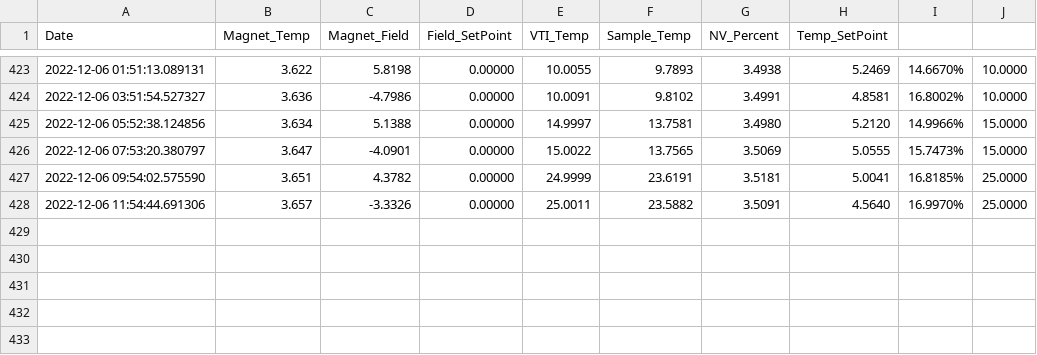
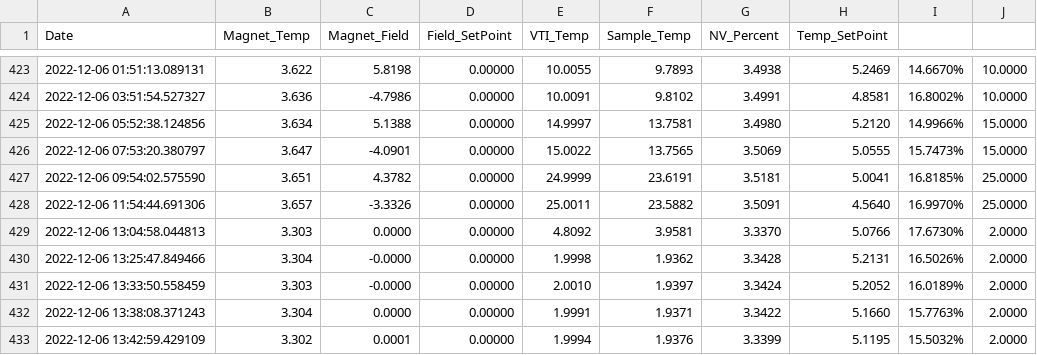
Before and after one commit to rrgipson/git_oxford_cryofree, a CSV file: background_log.csv, drawn as a sheet; only a part is shown, gaps mark what is left out; the diff names each change by its address in the sheet, - before the commit and + after, or states it on an @@ line.

```diff
--- a/background_log.csv
+++ b/background_log.csv
+row 429: 2022-12-06 13:04:58.044813 | 3.303 | 0.0000 | 0.00000 | 4.8092 | 3.9581 | 3.3370 | 5.0766 | 17.6730% | 2.0000
+row 430: 2022-12-06 13:25:47.849466 | 3.304 | -0.0000 | 0.00000 | 1.9998 | 1.9362 | 3.3428 | 5.2131 | 16.5026% | 2.0000
+row 431: 2022-12-06 13:33:50.558459 | 3.303 | -0.0000 | 0.00000 | 2.0010 | 1.9397 | 3.3424 | 5.2052 | 16.0189% | 2.0000
+row 432: 2022-12-06 13:38:08.371243 | 3.304 | 0.0000 | 0.00000 | 1.9991 | 1.9371 | 3.3422 | 5.1660 | 15.7763% | 2.0000
+row 433: 2022-12-06 13:42:59.429109 | 3.302 | 0.0001 | 0.00000 | 1.9994 | 1.9376 | 3.3399 | 5.1195 | 15.5032% | 2.0000
```
Also changed, not shown: 3 other files.
